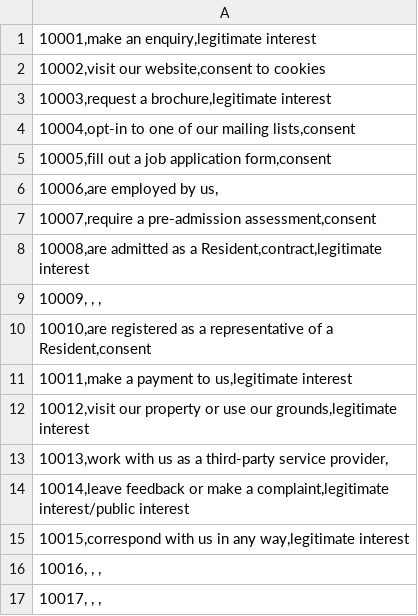
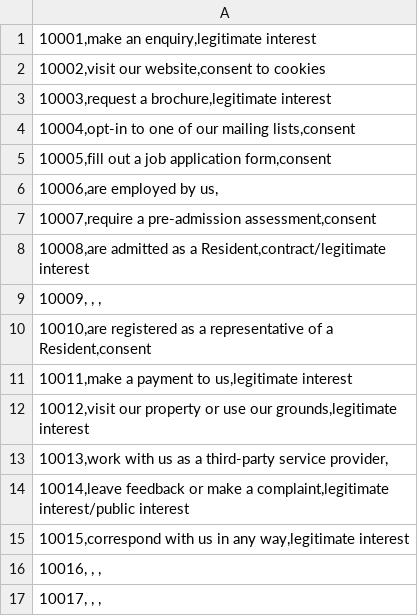
Before and after one commit to bhdirectory/bhdirectory.github.io, a CSV file: info-assets/ropa/ropa.csv, drawn as a sheet.

Commit message:
Update ropa.csv

```diff
--- a/info-assets/ropa/ropa.csv
+++ b/info-assets/ropa/ropa.csv
@@ -7,3 +7,3 @@
 10007,require a pre-admission assessment,consent;
-10008,are admitted as a Resident,contract,legitimate interest;
+10008,are admitted as a Resident,contract/legitimate interest;
 10009, , ,;
```
